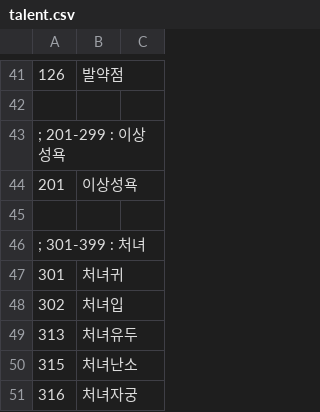
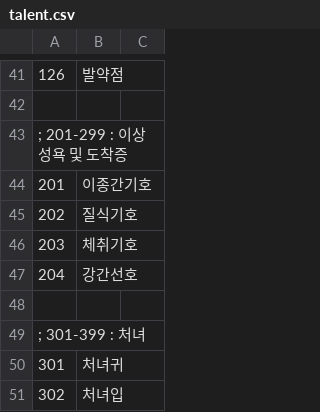
Before and after one commit to ruby-textark/eraRb, a CSV file: CSV/talent.csv, drawn as a sheet; only a part is shown, gaps mark what is left out; the shorter side is filled out with more unchanged rows.

```diff
--- a/CSV/talent.csv
+++ b/CSV/talent.csv
@@ -42,4 +42,7 @@
 
-; 201-299 : 이상성욕
-201,이상성욕
+; 201-299 : 이상성욕 및 도착증
+201,이종간기호
+202,질식기호
+203,체취기호
+204,강간선호
 
```
Also changed, not shown: CSV/ENEMIES/LEVEL1/CHARA101.CSV, CSV/ENEMIES/LEVEL2/CHARA201.CSV, 50 other files.
